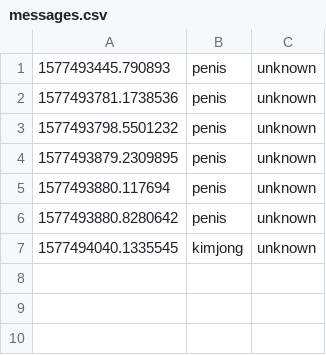
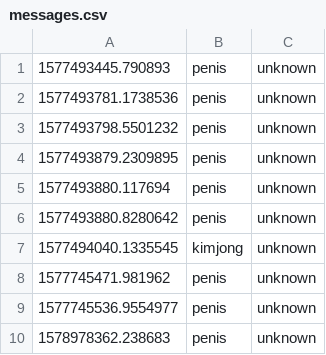
Before and after one commit to hacmorgan/surface-control-panel, a CSV file: messages.csv, drawn as a sheet.

```diff
--- a/messages.csv
+++ b/messages.csv
@@ -7 +7,4 @@
 1577494040.1335545;kimjong;unknown
+1577745471.981962;penis;unknown
+1577745536.9554977;penis;unknown
+1578978362.238683;penis;unknown
```
Also changed, not shown: 14 other files.
